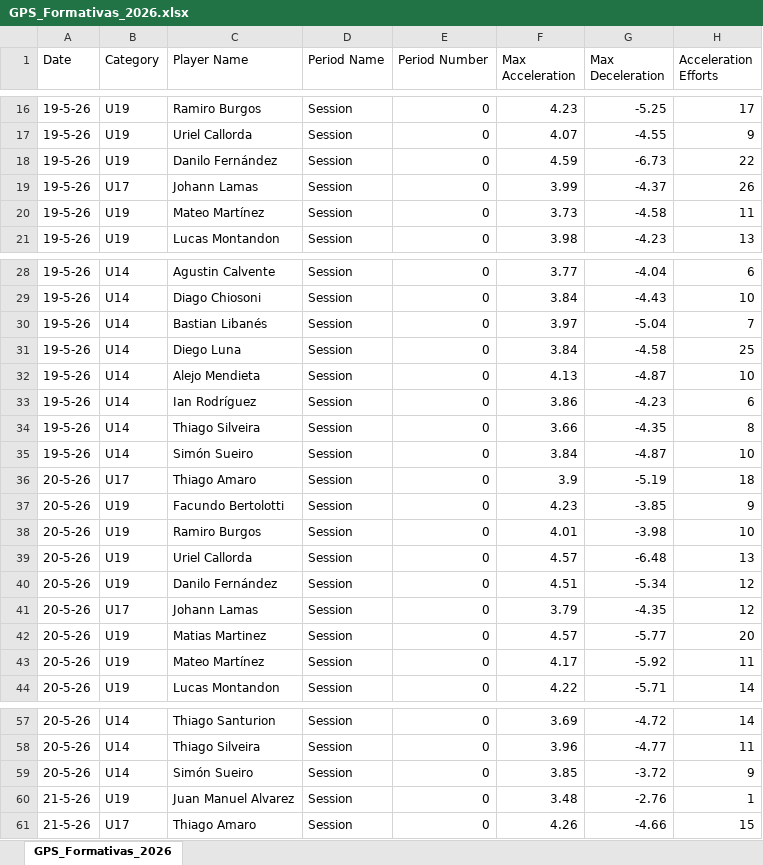
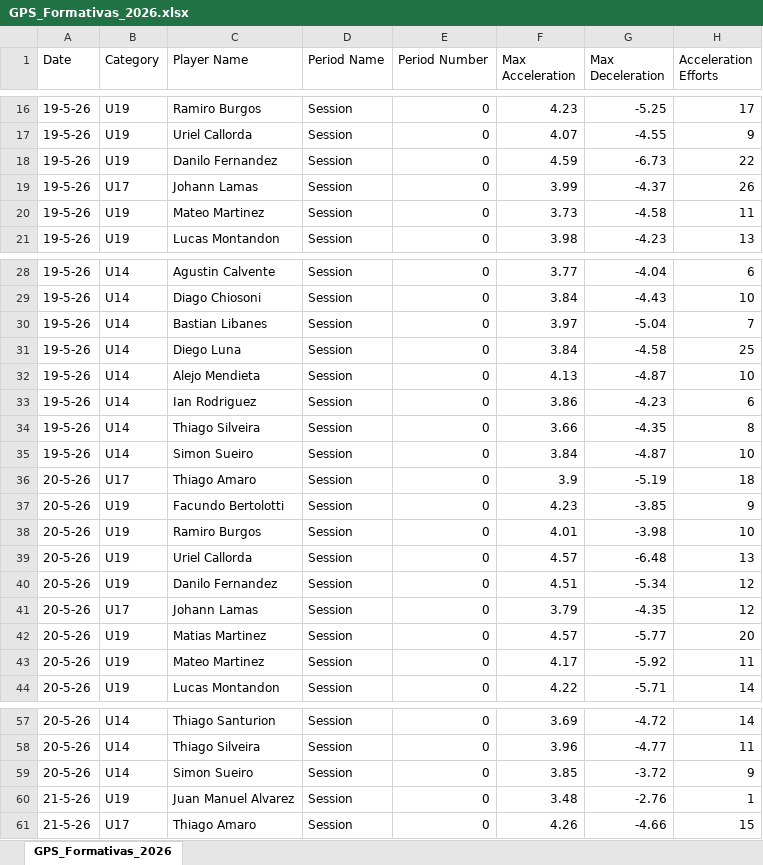
Before and after one commit to BecquerF/Danubio_formativas_gps, an Excel workbook: GPS_Formativas_2026.xlsx, sheet GPS_Formativas_2026, drawn as a sheet; only a part is shown, gaps mark what is left out; values as stored, in another font and other column widths than the file's, no borders; the diff names each change by its address in the sheet, - before the commit and + after, or states it on an @@ line.

```diff
--- a/GPS_Formativas_2026.xlsx (sheet GPS_Formativas_2026)
+++ b/GPS_Formativas_2026.xlsx (sheet GPS_Formativas_2026)
-C18 (Player Name): Danilo Fernández
+C18 (Player Name): Danilo Fernandez
-C20 (Player Name): Mateo Martínez
+C20 (Player Name): Mateo Martinez
-C30 (Player Name): Bastian Libanés
+C30 (Player Name): Bastian Libanes
-C33 (Player Name): Ian Rodríguez
+C33 (Player Name): Ian Rodriguez
-C35 (Player Name): Simón Sueiro
+C35 (Player Name): Simon Sueiro
-C40 (Player Name): Danilo Fernández
+C40 (Player Name): Danilo Fernandez
-C43 (Player Name): Mateo Martínez
+C43 (Player Name): Mateo Martinez
-C59 (Player Name): Simón Sueiro
+C59 (Player Name): Simon Sueiro
```
Also changed, not shown: 2 other files.
